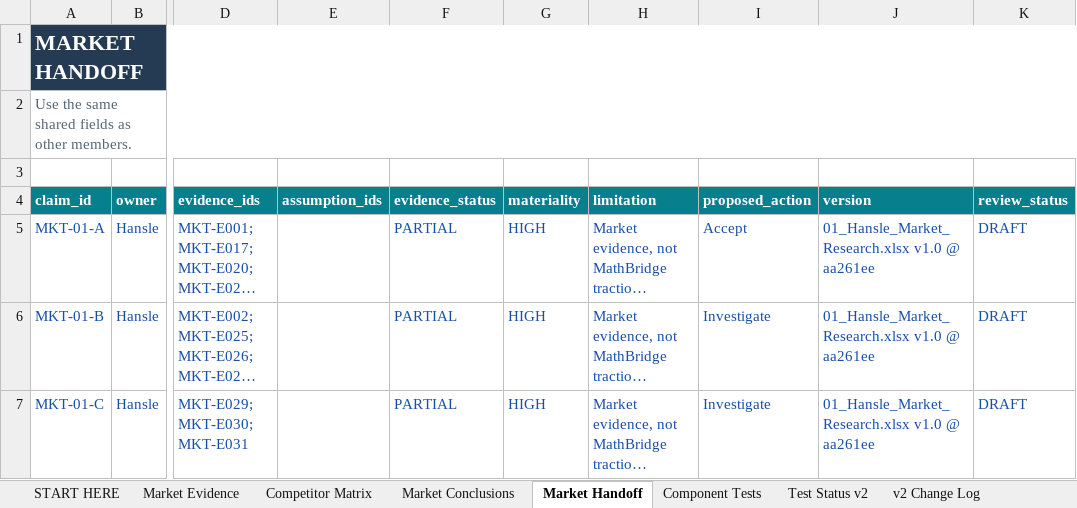
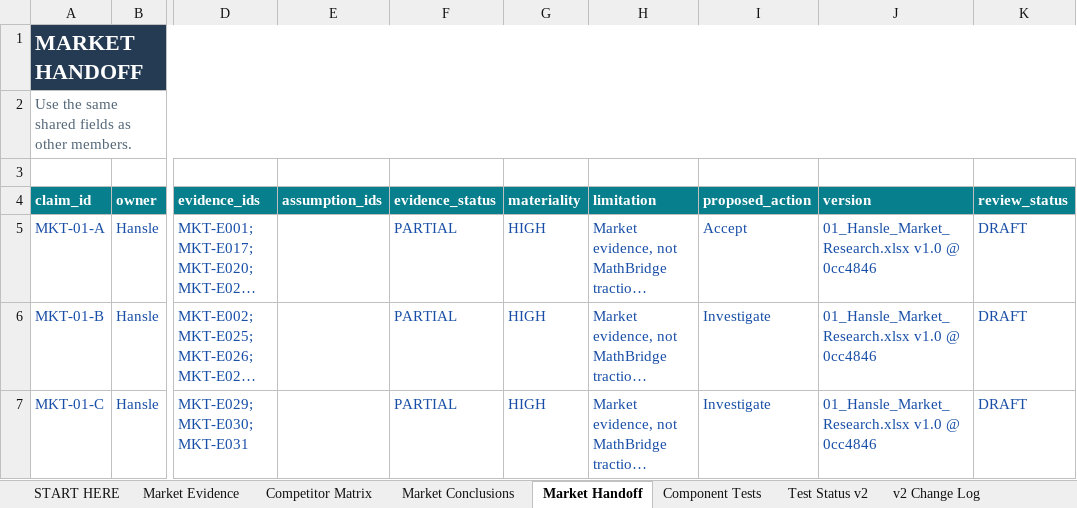
Before and after one commit to hanslelee/research-market-dump, an Excel workbook: market/out/01_Hansle_Market_Research.xlsx, sheet Market Handoff, drawn as a sheet; only a part is shown, gaps mark what is left out; long unchanged cells end in …; values as stored, in another font and other column widths than the file's, no borders; the diff covers the shown part only; the diff names each change by its address in the sheet, - before the commit and + after, or states it on an @@ line.

```diff
--- a/market/out/01_Hansle_Market_Research.xlsx (sheet Market Handoff)
+++ b/market/out/01_Hansle_Market_Research.xlsx (sheet Market Handoff)
-J5:J7 (version): 01_Hansle_Market_Research.xlsx v1.0 @ aa261ee
+J5:J7 (version): 01_Hansle_Market_Research.xlsx v1.0 @ 0cc4846
```
Also changed, not shown: 5 edited cells elsewhere in this sheet, sheet Market Conclusions, sheet Market Evidence, 5 other files.
